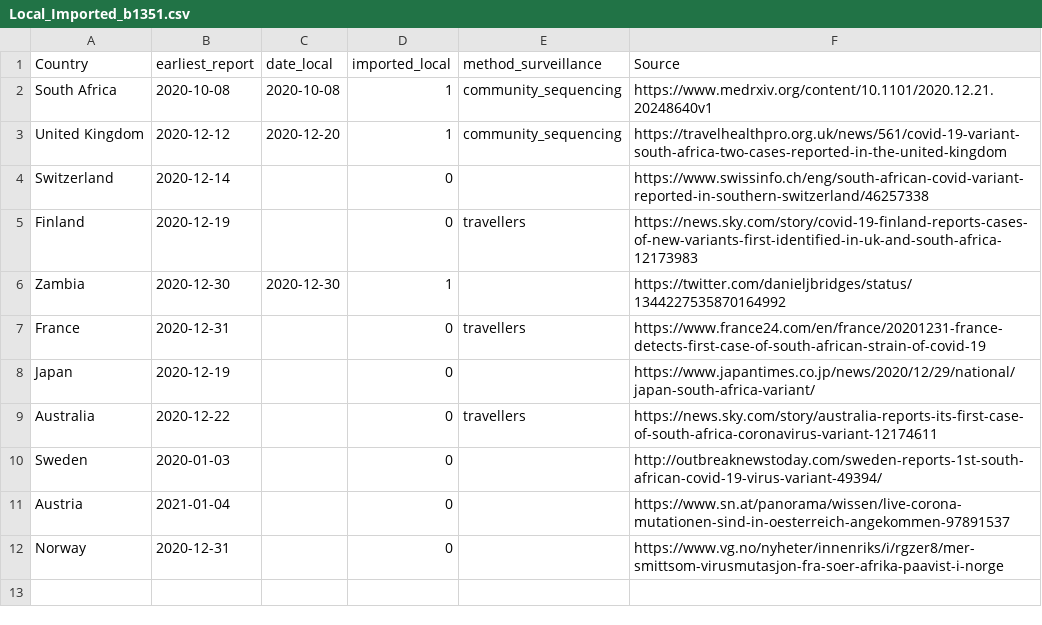
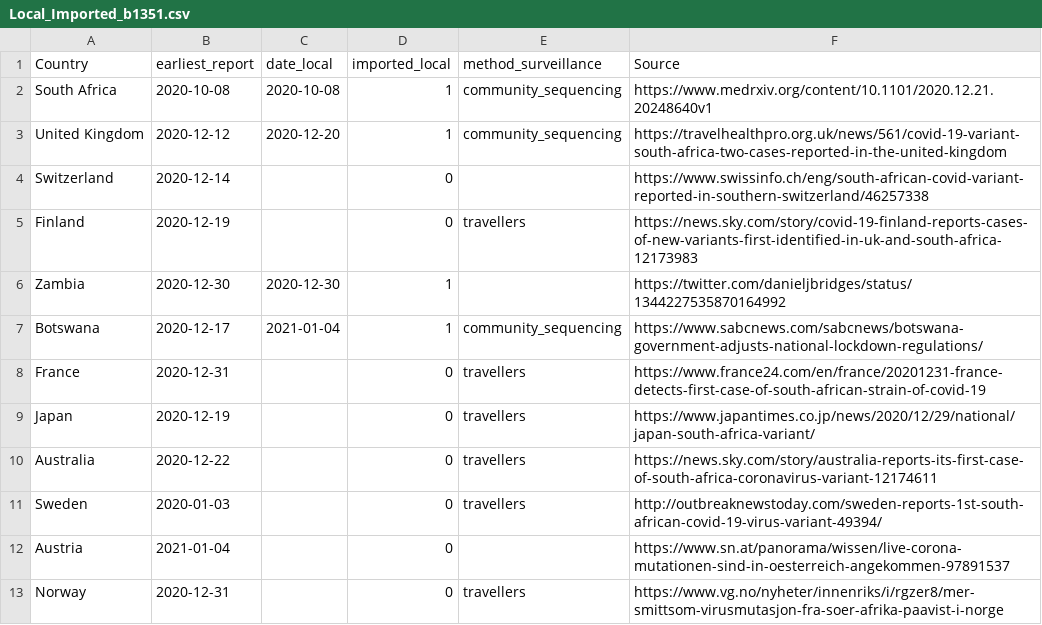
Before and after one commit to cov-lineages/lineages-website-old, a CSV file: _data/Local_Imported_b1351.csv, drawn as a sheet.

Commit message:
updating lineage report 2020-01-05

```diff
--- a/_data/Local_Imported_b1351.csv
+++ b/_data/Local_Imported_b1351.csv
@@ -6,7 +6,8 @@ Finland,2020-12-19,,0,travellers,https://news.sky.com/story/covid-19-finland-rep
 Zambia,2020-12-30,2020-12-30,1,,https://twitter.com/danieljbridges/status/1344227535870164992
+Botswana,2020-12-17,2021-01-04,1,community_sequencing,https://www.sabcnews.com/sabcnews/botswana-government-adjusts-national-lockdown-regulations/
 France,2020-12-31,,0,travellers,https://www.france24.com/en/france/20201231-france-detects-first-case-of-south-african-strain-of-covid-19
-Japan,2020-12-19,,0,,https://www.japantimes.co.jp/news/2020/12/29/national/japan-south-africa-variant/
+Japan,2020-12-19,,0,travellers,https://www.japantimes.co.jp/news/2020/12/29/national/japan-south-africa-variant/
 Australia,2020-12-22,,0,travellers,https://news.sky.com/story/australia-reports-its-first-case-of-south-africa-coronavirus-variant-12174611
-Sweden,2020-01-03,,0,,http://outbreaknewstoday.com/sweden-reports-1st-south-african-covid-19-virus-variant-49394/
+Sweden,2020-01-03,,0,travellers,http://outbreaknewstoday.com/sweden-reports-1st-south-african-covid-19-virus-variant-49394/
 Austria,2021-01-04,,0,,https://www.sn.at/panorama/wissen/live-corona-mutationen-sind-in-oesterreich-angekommen-97891537
-Norway,2020-12-31,,0,,https://www.vg.no/nyheter/innenriks/i/rgzer8/mer-smittsom-virusmutasjon-fra-soer-afrika-paavist-i-norge
+Norway,2020-12-31,,0,travellers,https://www.vg.no/nyheter/innenriks/i/rgzer8/mer-smittsom-virusmutasjon-fra-soer-afrika-paavist-i-norge
```
Also changed, not shown: 2 other files.
